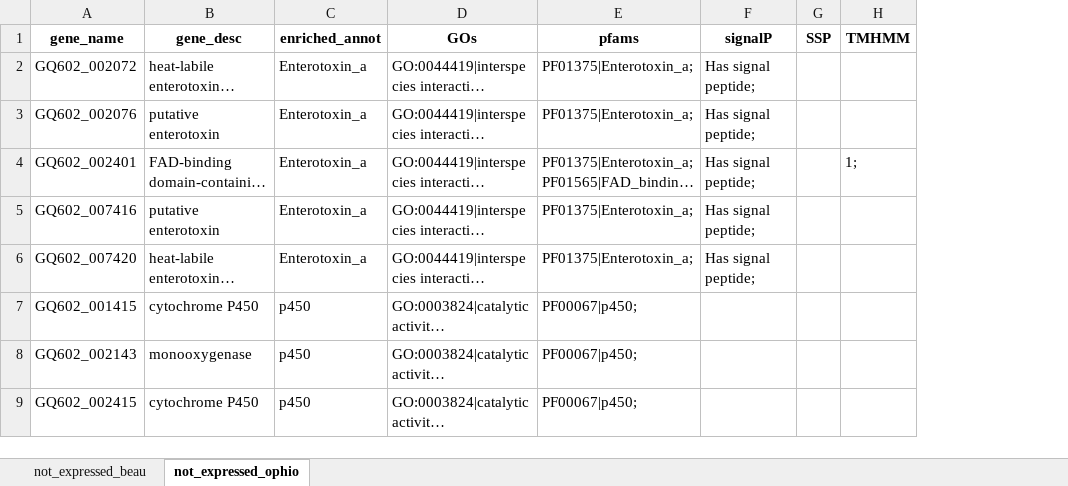
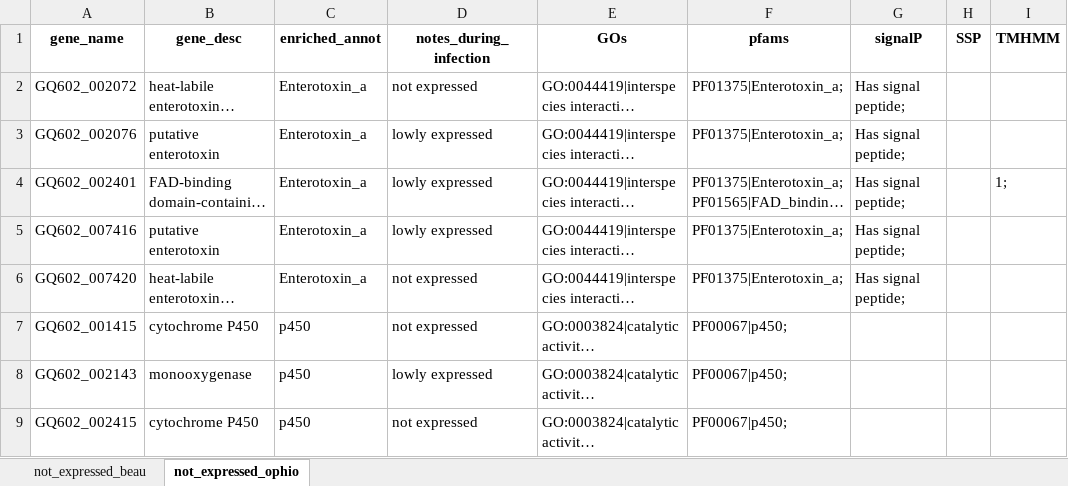
Before and after one commit to biplabendu/Das_et_al_2022a, an Excel workbook: results/00_supplementary_files/01_gsoi_not_expressed_beau_ophio.xlsx, sheet not_expressed_ophio, drawn as a sheet; only a part is shown; long unchanged cells end in …; values as stored, in another font and other column widths than the file's, no borders; the diff names each change by its address in the sheet, - before the commit and + after, or states it on an @@ line.

```diff
--- a/results/00_supplementary_files/01_gsoi_not_expressed_beau_ophio.xlsx (sheet not_expressed_ophio)
+++ b/results/00_supplementary_files/01_gsoi_not_expressed_beau_ophio.xlsx (sheet not_expressed_ophio)
+column D (notes_during_infection), rows 2-9: not expressed | lowly expressed | lowly expressed | lowly expressed | not expressed | not expressed | lowly expressed | not expressed
```
Also changed, not shown: results/00_supplementary_files/02_gsoi_rhy24_beau.xlsx, results/00_supplementary_files/05_gsoi_rhy24_beau_ophio_ortholog.xlsx, 9 other files.
